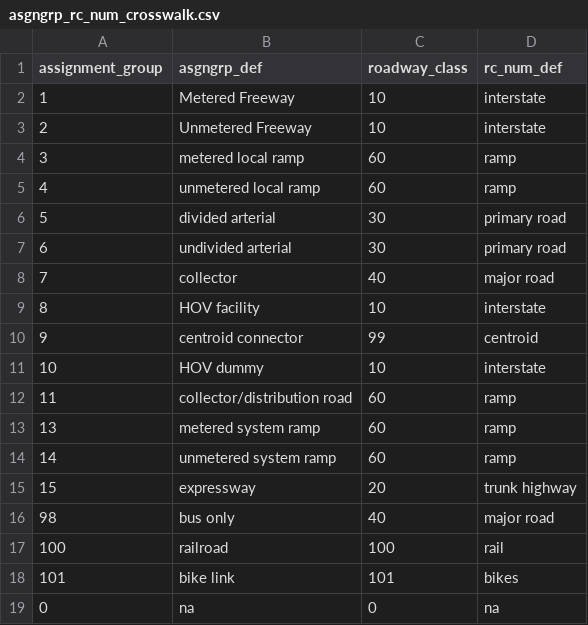
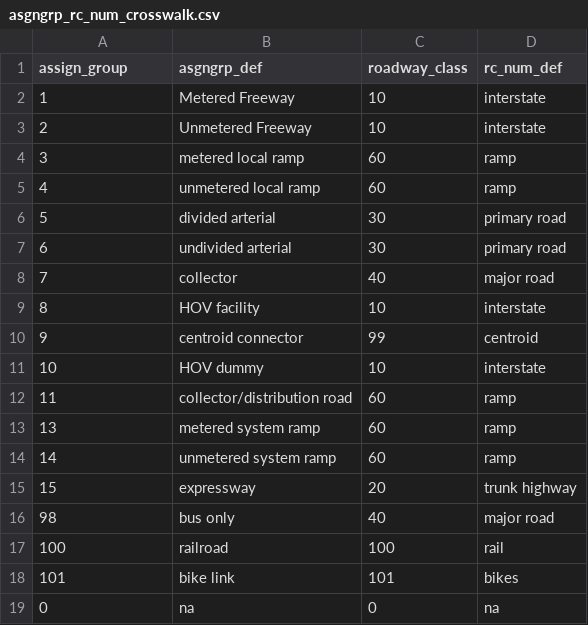
Before and after one commit to wsp-sag/Lasso, a CSV file: metcouncil_data/lookups/asgngrp_rc_num_crosswalk.csv, drawn as a sheet.

```diff
--- a/metcouncil_data/lookups/asgngrp_rc_num_crosswalk.csv
+++ b/metcouncil_data/lookups/asgngrp_rc_num_crosswalk.csv
@@ -1,2 +1,2 @@
-assignment_group,asgngrp_def,roadway_class,rc_num_def
+assign_group,asgngrp_def,roadway_class,rc_num_def
 1,Metered Freeway,10,interstate
```
Also changed, not shown: examples/settings/net_to_dbf.csv, metcouncil_data/lookups/mrcc_route_sys_asgngrp_crosswalk.csv, 16 other files.
